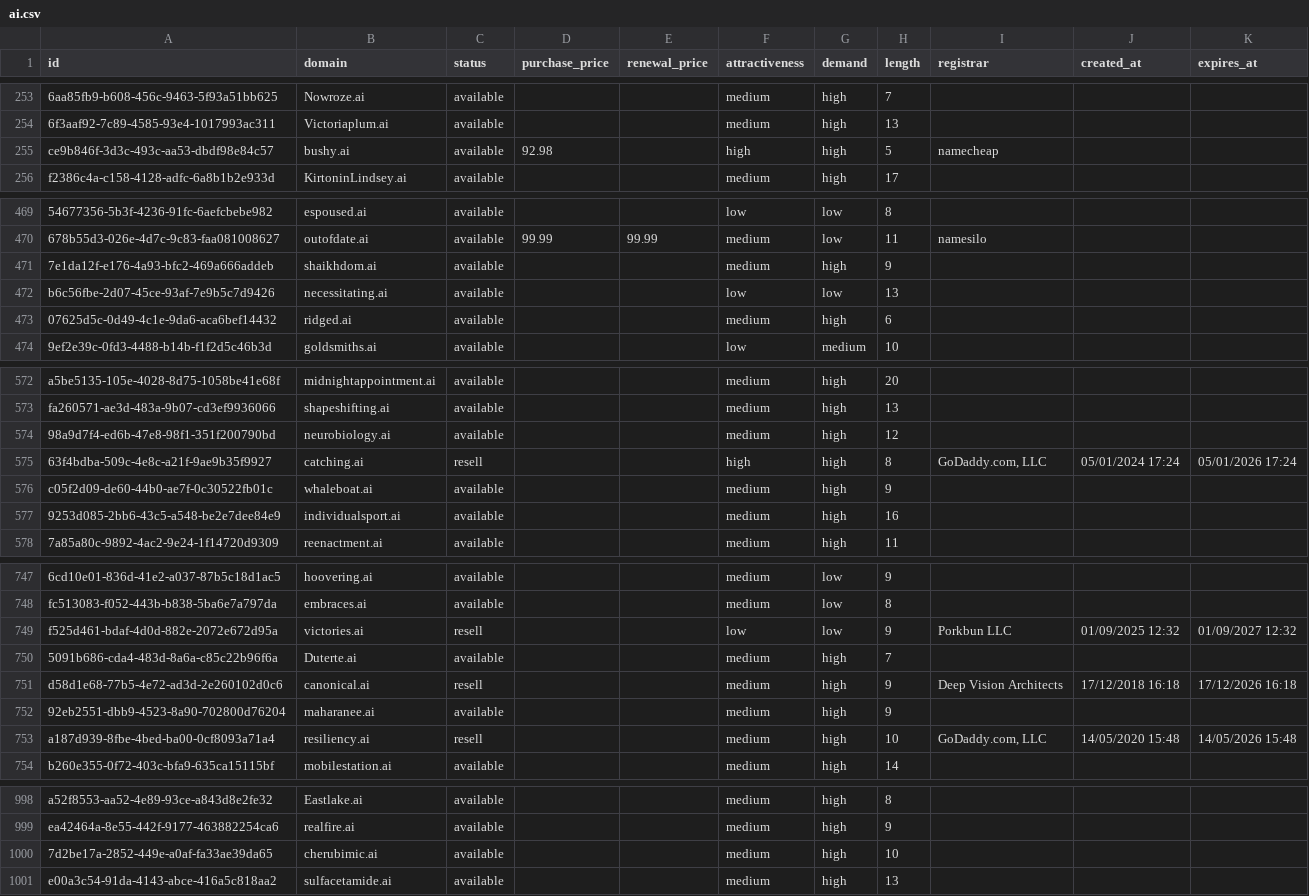
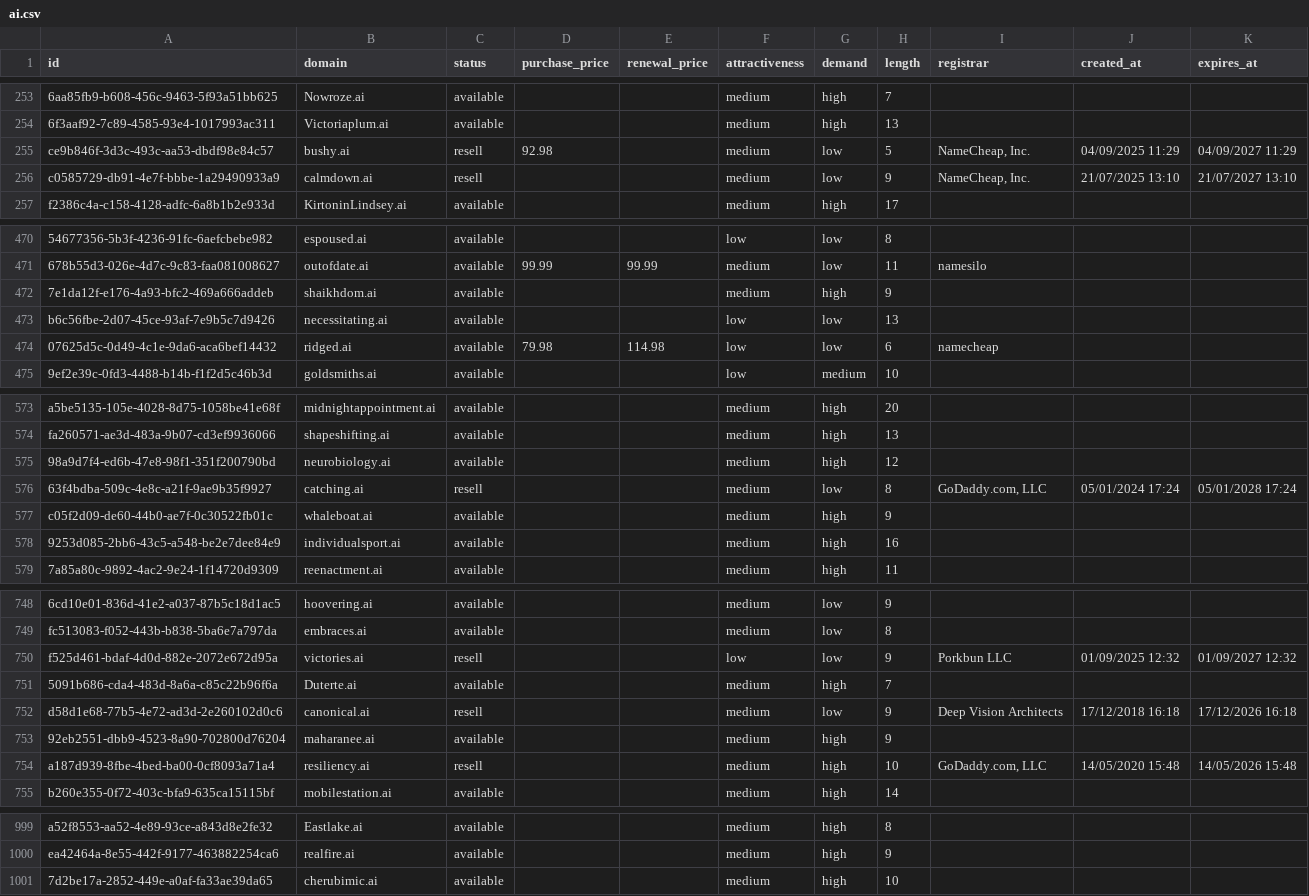
Before and after one commit to UniqueDomains/ai-oneword-domains, a CSV file: ai.csv, drawn as a sheet; only a part is shown, gaps mark what is left out; removed rows and columns are numbered as before the commit, all else as after; the diff names each change by its address in the sheet, - before the commit and + after, or states it on an @@ line.

Commit message:
Domains update

```diff
--- a/ai.csv
+++ b/ai.csv
-C255 (status): available
+C255 (status): resell
-F255 (attractiveness): high
+F255 (attractiveness): medium
-G255 (demand): high
+G255 (demand): low
-I255 (registrar): namecheap
+I255 (registrar): NameCheap, Inc.
-J255 (created_at): (empty)
+J255 (created_at): 04/09/2025 11:29
-K255 (expires_at): (empty)
+K255 (expires_at): 04/09/2027 11:29
+row 256: c0585729-db91-4e7f-bbbe-1a29490933a9 | calmdown.ai | resell |  |  | medium | low | 9 | NameCheap, Inc. | 21/07/2025 13:10 | 21/07/2027 13:10
-D474 (purchase_price): (empty)
+D474 (purchase_price): 79.98
-E474 (renewal_price): (empty)
+E474 (renewal_price): 114.98
-F474 (attractiveness): medium
+F474 (attractiveness): low
-G474 (demand): high
+G474 (demand): low
-I474 (registrar): (empty)
+I474 (registrar): namecheap
-F576 (attractiveness): high
+F576 (attractiveness): medium
-G576 (demand): high
+G576 (demand): low
-K576 (expires_at): 05/01/2026 17:24
+K576 (expires_at): 05/01/2028 17:24
-G752 (demand): high
+G752 (demand): low
-row 1001: e00a3c54-91da-4143-abce-416a5c818aa2 | sulfacetamide.ai | available |  |  | medium | high | 13
```
Also changed, not shown: 4 other files.
